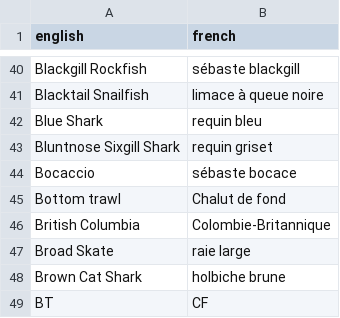
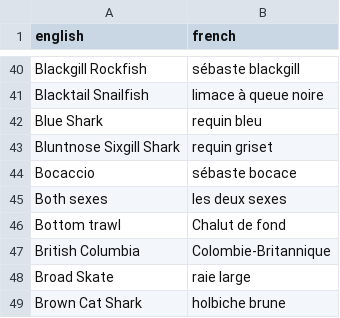
Before and after one commit to pbs-assess/rosettafish, a CSV file: data-raw/terms.csv, drawn as a sheet; only a part is shown, gaps mark what is left out; the shorter side is filled out with more unchanged rows; the diff names each change by its address in the sheet, - before the commit and + after, or states it on an @@ line.

Commit message:
adding Both sexes

```diff
--- a/data-raw/terms.csv
+++ b/data-raw/terms.csv
+row 45: Both sexes | les deux sexes
```
Also changed, not shown: 1 other file.
